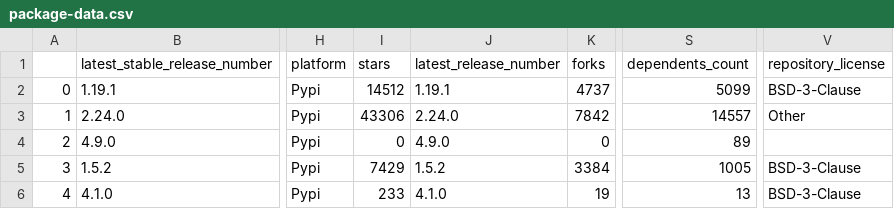
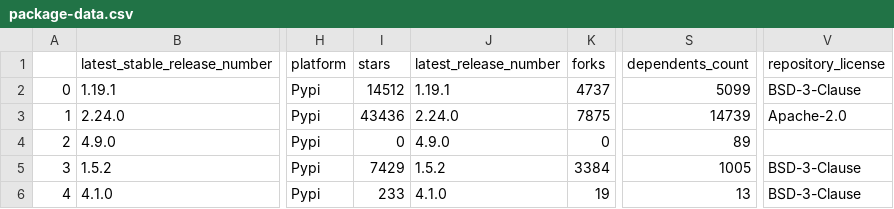
Before and after one commit to library-usage/library-sync, a CSV file: package-data.csv, drawn as a sheet; only a part is shown, gaps mark what is left out; the diff names each change by its address in the sheet, - before the commit and + after, or states it on an @@ line.

```diff
--- a/package-data.csv
+++ b/package-data.csv
-I3 (stars): 43306
+I3 (stars): 43436
-K3 (forks): 7842
+K3 (forks): 7875
-S3 (dependents_count): 14557
+S3 (dependents_count): 14739
-V3 (repository_license): Other
+V3 (repository_license): Apache-2.0
```
